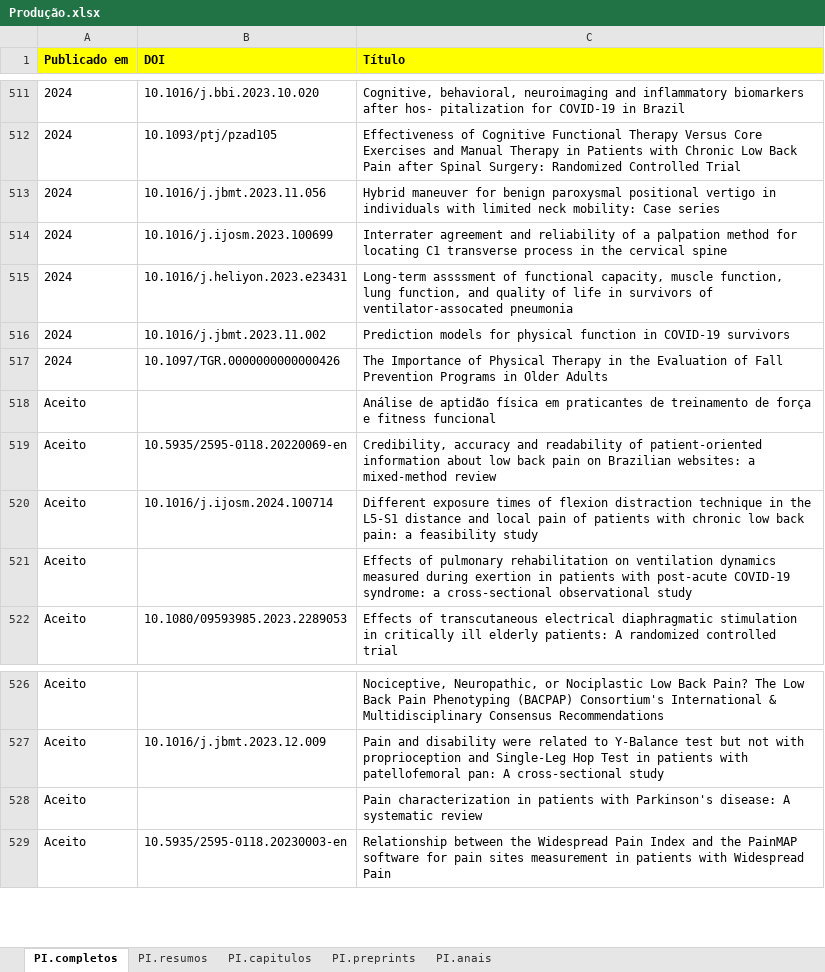
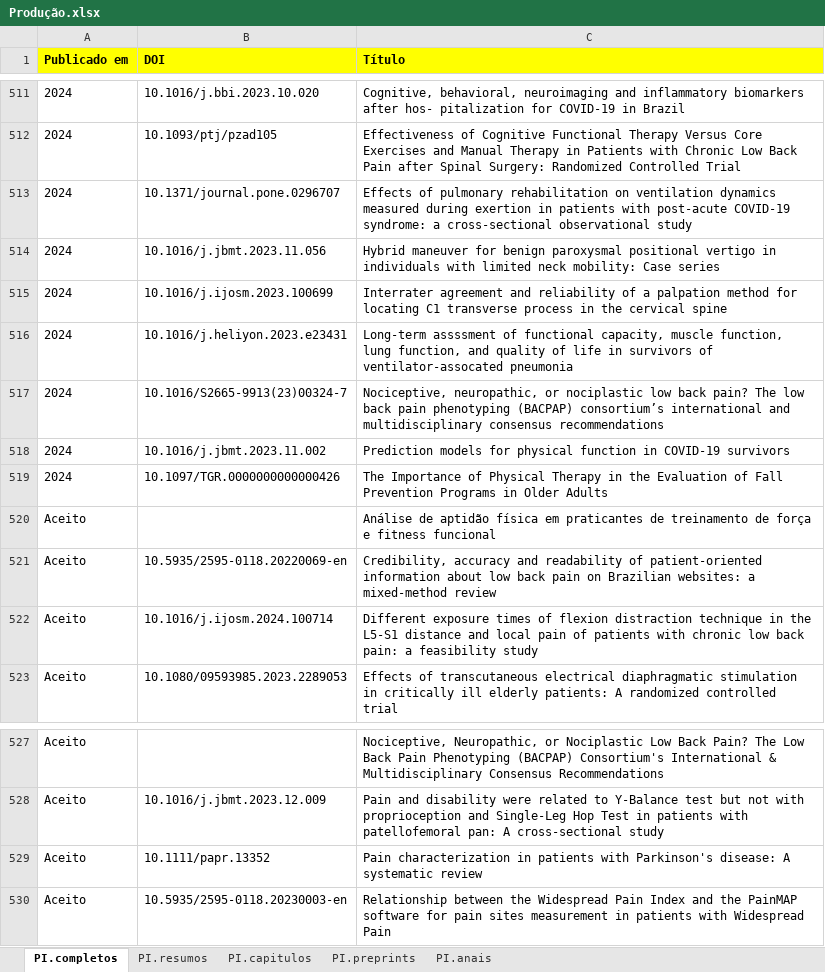
Before and after one commit to ppgcr-unisuam/observatoriocr, an Excel workbook: PPG/Produção.xlsx, sheet PI.completos, drawn as a sheet; only a part is shown, gaps mark what is left out; values as stored, in another font and other column widths than the file's, no borders; conditional formats not drawn; removed rows and columns are numbered as before the commit, all else as after; the diff names each change by its address in the sheet, - before the commit and + after, or states it on an @@ line.

```diff
--- a/PPG/Produção.xlsx (sheet PI.completos)
+++ b/PPG/Produção.xlsx (sheet PI.completos)
+row 513: 2024 | 10.1371/journal.pone.0296707 | Effects of pulmonary rehabilitation on ventilation dynamics measured during exertion in patients with post-acute COVID-19 syndrome: a cross-sectional observational study
+row 517: 2024 | 10.1016/S2665-9913(23)00324-7 | Nociceptive, neuropathic, or nociplastic low back pain? The low back pain phenotyping (BACPAP) consortium’s international and multidisciplinary consensus recommendations
-row 521: Aceito |  | Effects of pulmonary rehabilitation on ventilation dynamics measured during exertion in patients with post-acute COVID-19 syndrome: a cross-sectional observational study
-B529 (DOI): (empty)
+B529 (DOI): 10.1111/papr.13352
```
Also changed, not shown: 13 other files.
